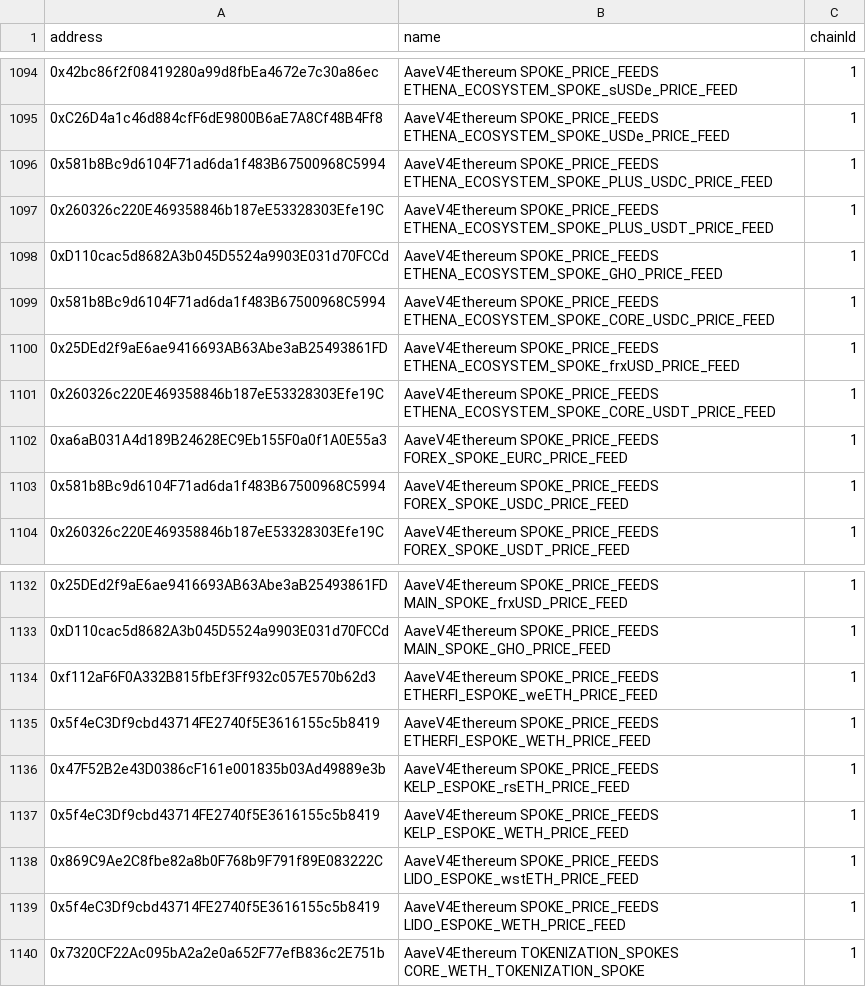
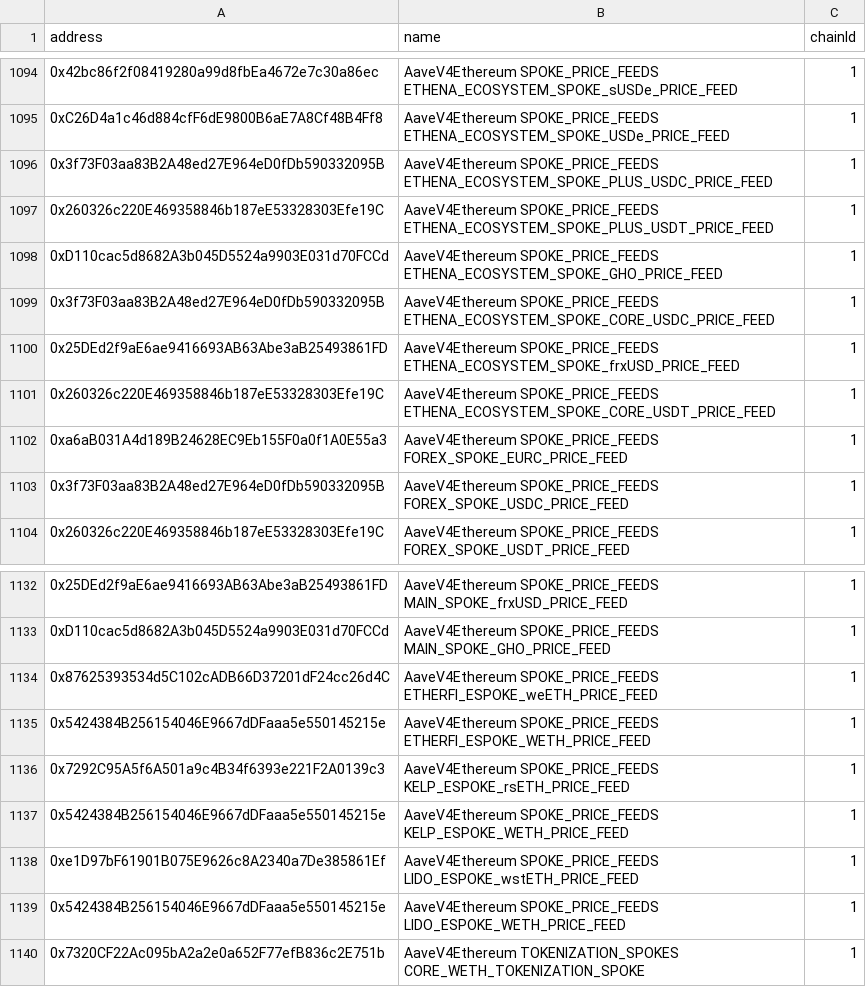
Before and after one commit to TokenLogic-com-au/aave-address-book, a CSV file: safe.csv, drawn as a sheet; only a part is shown, gaps mark what is left out; the diff covers the shown part only.

```diff
--- a/safe.csv
+++ b/safe.csv
@@ -1095,6 +1095,6 @@ address,name,chainId
 0xC26D4a1c46d884cfF6dE9800B6aE7A8Cf48B4Ff8,AaveV4Ethereum SPOKE_PRICE_FEEDS ETHENA_ECOSYSTEM_SPOKE_USDe_PRICE_FEED,1
-0x581b8Bc9d6104F71ad6da1f483B67500968C5994,AaveV4Ethereum SPOKE_PRICE_FEEDS ETHENA_ECOSYSTEM_SPOKE_PLUS_USDC_PRICE_FEED,1
+0x3f73F03aa83B2A48ed27E964eD0fDb590332095B,AaveV4Ethereum SPOKE_PRICE_FEEDS ETHENA_ECOSYSTEM_SPOKE_PLUS_USDC_PRICE_FEED,1
 0x260326c220E469358846b187eE53328303Efe19C,AaveV4Ethereum SPOKE_PRICE_FEEDS ETHENA_ECOSYSTEM_SPOKE_PLUS_USDT_PRICE_FEED,1
 0xD110cac5d8682A3b045D5524a9903E031d70FCCd,AaveV4Ethereum SPOKE_PRICE_FEEDS ETHENA_ECOSYSTEM_SPOKE_GHO_PRICE_FEED,1
-0x581b8Bc9d6104F71ad6da1f483B67500968C5994,AaveV4Ethereum SPOKE_PRICE_FEEDS ETHENA_ECOSYSTEM_SPOKE_CORE_USDC_PRICE_FEED,1
+0x3f73F03aa83B2A48ed27E964eD0fDb590332095B,AaveV4Ethereum SPOKE_PRICE_FEEDS ETHENA_ECOSYSTEM_SPOKE_CORE_USDC_PRICE_FEED,1
 0x25DEd2f9aE6ae9416693AB63Abe3aB25493861FD,AaveV4Ethereum SPOKE_PRICE_FEEDS ETHENA_ECOSYSTEM_SPOKE_frxUSD_PRICE_FEED,1
@@ -1102,3 +1102,3 @@ address,name,chainId
 0xa6aB031A4d189B24628EC9Eb155F0a0f1A0E55a3,AaveV4Ethereum SPOKE_PRICE_FEEDS FOREX_SPOKE_EURC_PRICE_FEED,1
-0x581b8Bc9d6104F71ad6da1f483B67500968C5994,AaveV4Ethereum SPOKE_PRICE_FEEDS FOREX_SPOKE_USDC_PRICE_FEED,1
+0x3f73F03aa83B2A48ed27E964eD0fDb590332095B,AaveV4Ethereum SPOKE_PRICE_FEEDS FOREX_SPOKE_USDC_PRICE_FEED,1
 0x260326c220E469358846b187eE53328303Efe19C,AaveV4Ethereum SPOKE_PRICE_FEEDS FOREX_SPOKE_USDT_PRICE_FEED,1
@@ -1133,8 +1133,8 @@ address,name,chainId
 0xD110cac5d8682A3b045D5524a9903E031d70FCCd,AaveV4Ethereum SPOKE_PRICE_FEEDS MAIN_SPOKE_GHO_PRICE_FEED,1
-0xf112aF6F0A332B815fbEf3Ff932c057E570b62d3,AaveV4Ethereum SPOKE_PRICE_FEEDS ETHERFI_ESPOKE_weETH_PRICE_FEED,1
-0x5f4eC3Df9cbd43714FE2740f5E3616155c5b8419,AaveV4Ethereum SPOKE_PRICE_FEEDS ETHERFI_ESPOKE_WETH_PRICE_FEED,1
-0x47F52B2e43D0386cF161e001835b03Ad49889e3b,AaveV4Ethereum SPOKE_PRICE_FEEDS KELP_ESPOKE_rsETH_PRICE_FEED,1
-0x5f4eC3Df9cbd43714FE2740f5E3616155c5b8419,AaveV4Ethereum SPOKE_PRICE_FEEDS KELP_ESPOKE_WETH_PRICE_FEED,1
-0x869C9Ae2C8fbe82a8b0F768b9F791f89E083222C,AaveV4Ethereum SPOKE_PRICE_FEEDS LIDO_ESPOKE_wstETH_PRICE_FEED,1
-0x5f4eC3Df9cbd43714FE2740f5E3616155c5b8419,AaveV4Ethereum SPOKE_PRICE_FEEDS LIDO_ESPOKE_WETH_PRICE_FEED,1
+0x87625393534d5C102cADB66D37201dF24cc26d4C,AaveV4Ethereum SPOKE_PRICE_FEEDS ETHERFI_ESPOKE_weETH_PRICE_FEED,1
+0x5424384B256154046E9667dDFaaa5e550145215e,AaveV4Ethereum SPOKE_PRICE_FEEDS ETHERFI_ESPOKE_WETH_PRICE_FEED,1
+0x7292C95A5f6A501a9c4B34f6393e221F2A0139c3,AaveV4Ethereum SPOKE_PRICE_FEEDS KELP_ESPOKE_rsETH_PRICE_FEED,1
+0x5424384B256154046E9667dDFaaa5e550145215e,AaveV4Ethereum SPOKE_PRICE_FEEDS KELP_ESPOKE_WETH_PRICE_FEED,1
+0xe1D97bF61901B075E9626c8A2340a7De385861Ef,AaveV4Ethereum SPOKE_PRICE_FEEDS LIDO_ESPOKE_wstETH_PRICE_FEED,1
+0x5424384B256154046E9667dDFaaa5e550145215e,AaveV4Ethereum SPOKE_PRICE_FEEDS LIDO_ESPOKE_WETH_PRICE_FEED,1
 0x7320CF22Ac095bA2a2e0a652F77efB836c2E751b,AaveV4Ethereum TOKENIZATION_SPOKES CORE_WETH_TOKENIZATION_SPOKE,1
```
Also changed, not shown: 18 edited cells elsewhere in this file, 2 other files.
